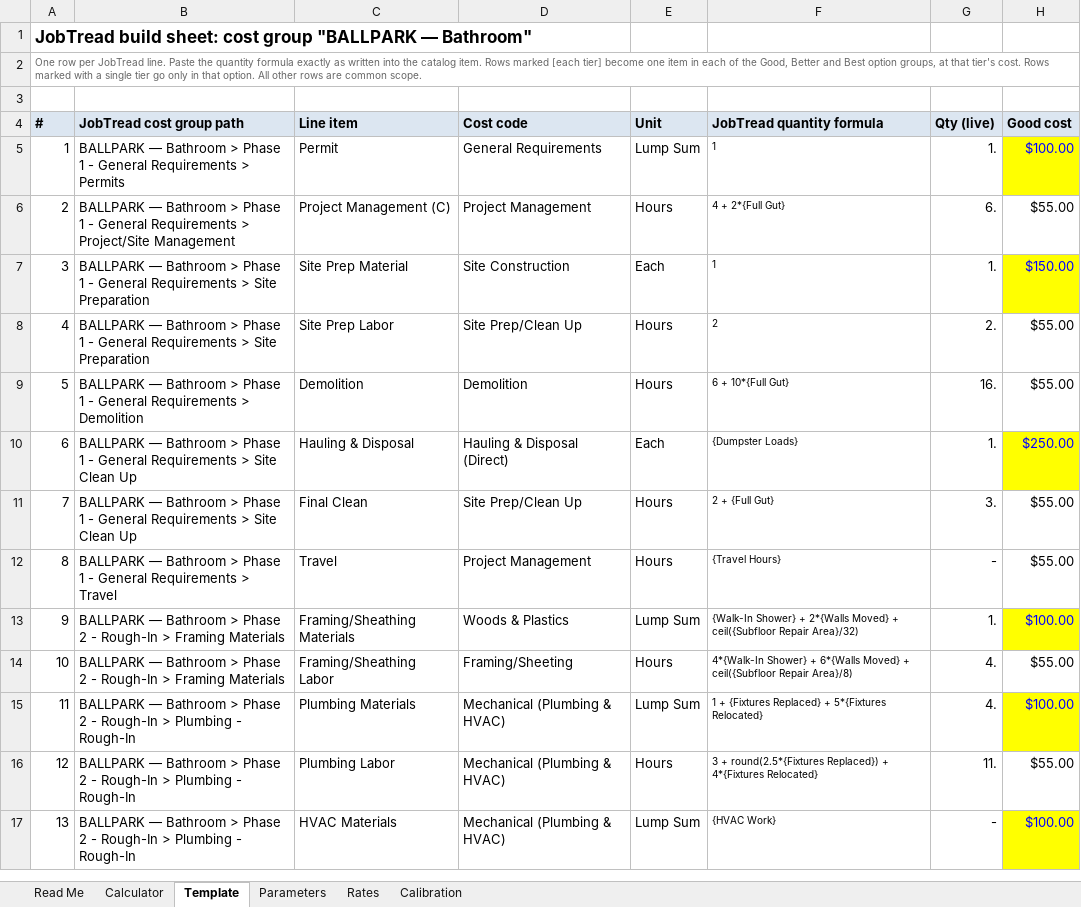
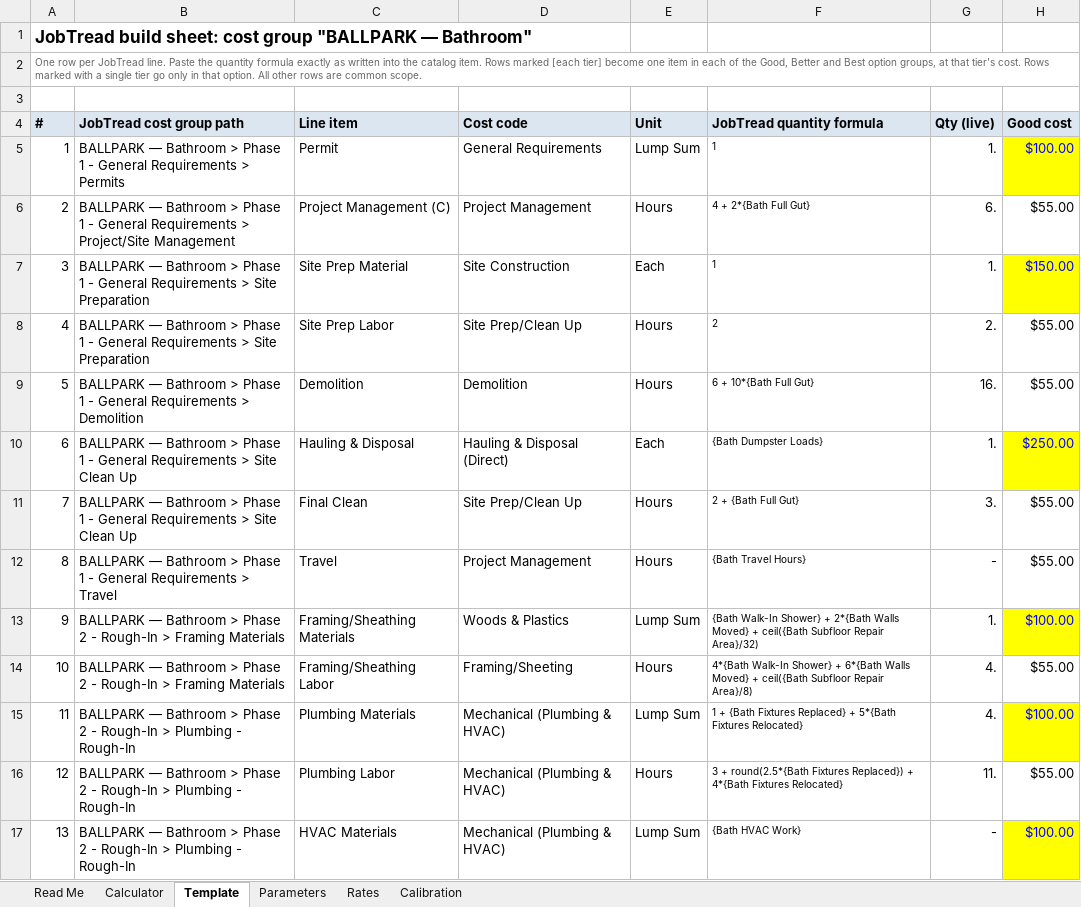
Before and after one commit to bledsoecw/DB-Estimator, an Excel workbook: docs/ballpark/bathroom-ballpark-template.xlsx, sheet Template, drawn as a sheet; only a part is shown; values as stored, in another font and other column widths than the file's, no borders; the diff covers the shown part only; the diff names each change by its address in the sheet, - before the commit and + after, or states it on an @@ line.

```diff
--- a/docs/ballpark/bathroom-ballpark-template.xlsx (sheet Template)
+++ b/docs/ballpark/bathroom-ballpark-template.xlsx (sheet Template)
-F6 (JobTread quantity formula): 4 + 2*{Full Gut}
+F6 (JobTread quantity formula): 4 + 2*{Bath Full Gut}
-F9 (JobTread quantity formula): 6 + 10*{Full Gut}
+F9 (JobTread quantity formula): 6 + 10*{Bath Full Gut}
-F10 (JobTread quantity formula): {Dumpster Loads}
+F10 (JobTread quantity formula): {Bath Dumpster Loads}
-F11 (JobTread quantity formula): 2 + {Full Gut}
+F11 (JobTread quantity formula): 2 + {Bath Full Gut}
-F12 (JobTread quantity formula): {Travel Hours}
+F12 (JobTread quantity formula): {Bath Travel Hours}
-F13 (JobTread quantity formula): {Walk-In Shower} + 2*{Walls Moved} + ceil({Subfloor Repair Area}/32)
+F13 (JobTread quantity formula): {Bath Walk-In Shower} + 2*{Bath Walls Moved} + ceil({Bath Subfloor Repair Area}/32)
-F14 (JobTread quantity formula): 4*{Walk-In Shower} + 6*{Walls Moved} + ceil({Subfloor Repair Area}/8)
+F14 (JobTread quantity formula): 4*{Bath Walk-In Shower} + 6*{Bath Walls Moved} + ceil({Bath Subfloor Repair Area}/8)
-F15 (JobTread quantity formula): 1 + {Fixtures Replaced} + 5*{Fixtures Relocated}
+F15 (JobTread quantity formula): 1 + {Bath Fixtures Replaced} + 5*{Bath Fixtures Relocated}
-F16 (JobTread quantity formula): 3 + round(2.5*{Fixtures Replaced}) + 4*{Fixtures Relocated}
+F16 (JobTread quantity formula): 3 + round(2.5*{Bath Fixtures Replaced}) + 4*{Bath Fixtures Relocated}
-F17 (JobTread quantity formula): {HVAC Work}
+F17 (JobTread quantity formula): {Bath HVAC Work}
```
Also changed, not shown: 39 edited cells elsewhere in this sheet, sheet Calculator, sheet Parameters, sheet Calibration, sheet Rates, formulas that keep their value, 20 other files.
